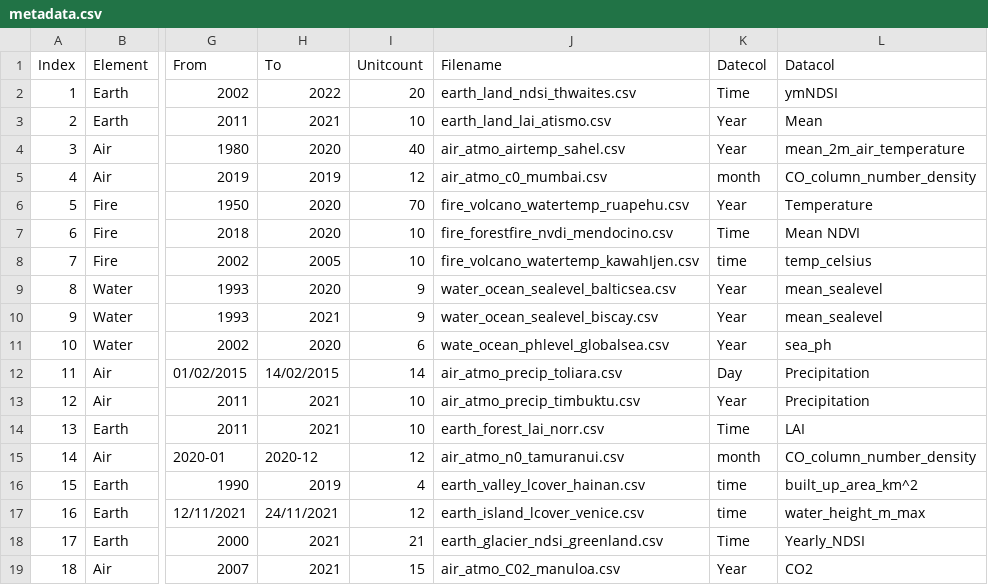
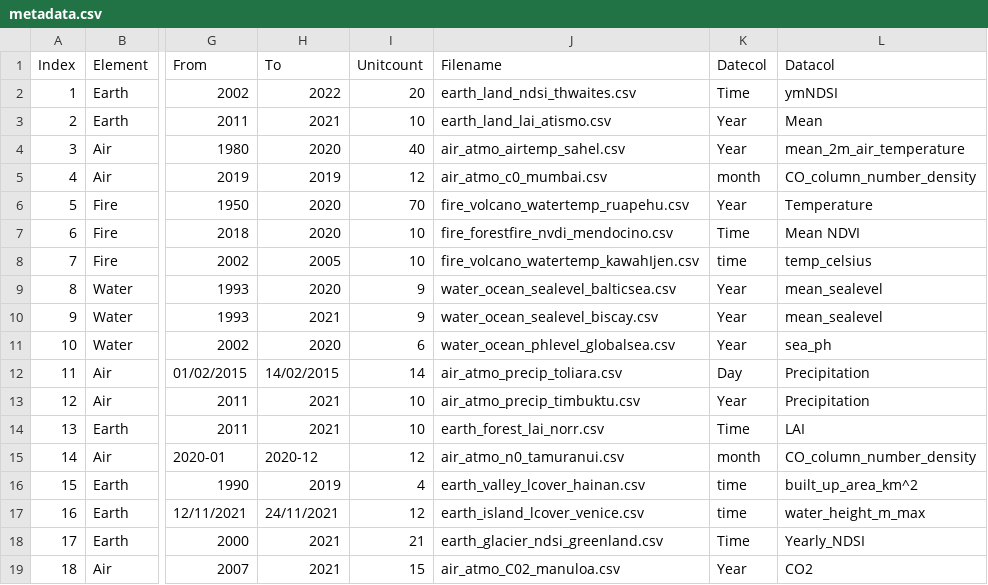
Before and after one commit to merlin-lacuna/stories-from-home-v1, a CSV file: data/metadata.csv, drawn as a sheet; only a part is shown, gaps mark what is left out; the diff names each change by its address in the sheet, - before the commit and + after, or states it on an @@ line.

Commit message:
Update metadata.csv

```diff
--- a/data/metadata.csv
+++ b/data/metadata.csv
-J11 (Filename): wate_ocean_phlevel_globalsea.csv
+J11 (Filename): water_ocean_phlevel_globalsea.csv
```
